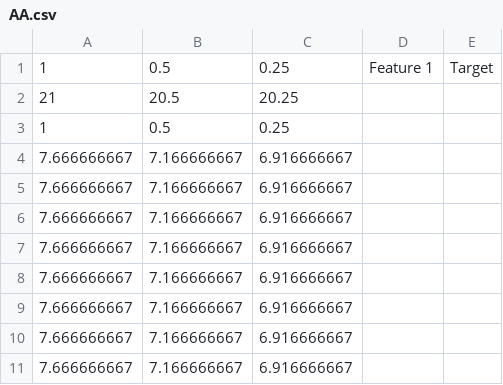
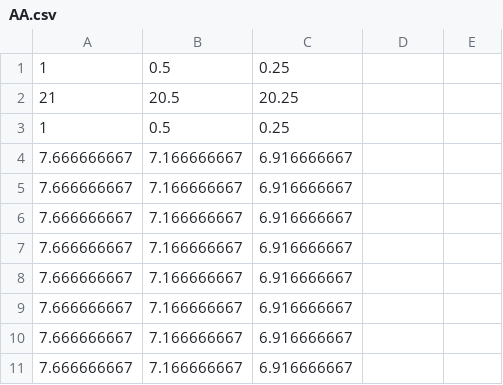
Before and after one commit to Sodikaa/AA, a CSV file: AA.csv, drawn as a sheet; the diff names each change by its address in the sheet, - before the commit and + after, or states it on an @@ line.

Commit message:
Update AA.csv

```diff
--- a/AA.csv
+++ b/AA.csv
-D1: Feature 1
+D1: (empty)
-E1: Target
+E1: (empty)
```
